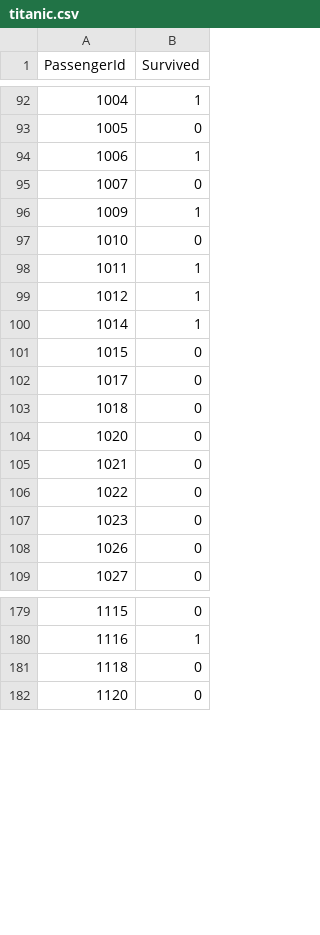
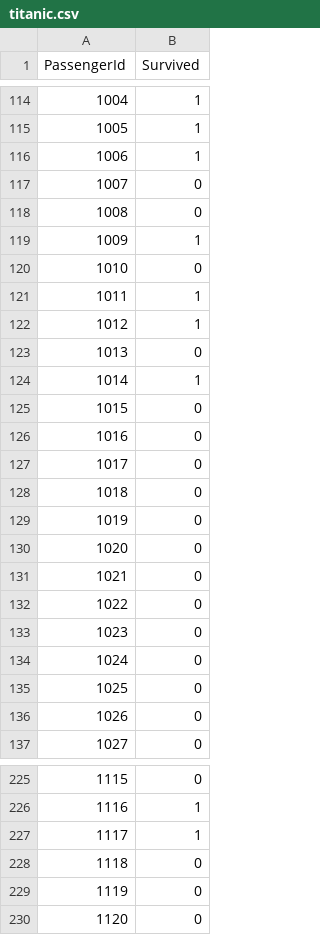
Before and after one commit to GrantEaton/titanic-machine-learning, a CSV file: titanic.csv, drawn as a sheet; only a part is shown, gaps mark what is left out; the diff covers the shown part only.

```diff
--- a/titanic.csv
+++ b/titanic.csv
@@ -92,5 +114,6 @@ PassengerId,Survived
 1004,1
-1005,0
+1005,1
 1006,1
 1007,0
+1008,0
 1009,1
@@ -99,6 +122,9 @@ PassengerId,Survived
 1012,1
+1013,0
 1014,1
 1015,0
+1016,0
 1017,0
 1018,0
+1019,0
 1020,0
@@ -107,2 +133,4 @@ PassengerId,Survived
 1023,0
+1024,0
+1025,0
 1026,0
@@ -180,3 +226,5 @@ PassengerId,Survived
 1116,1
+1117,1
 1118,0
+1119,0
 1120,0
```
Also changed, not shown: 79 added rows and 19 edited cells elsewhere in this file, 2 other files.
